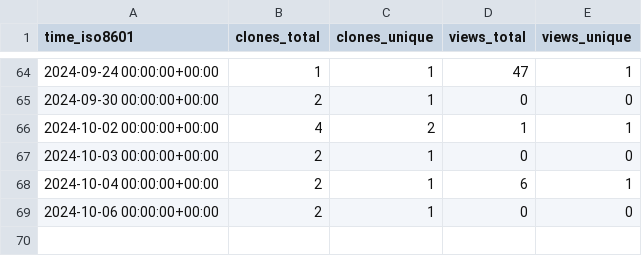
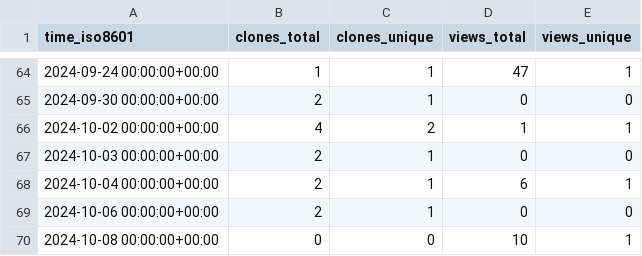
Before and after one commit to demichie/OpenPDAC-11, a CSV file: demichie/OpenPDAC-11/ghrs-data/views_clones_aggregate.csv, drawn as a sheet; only a part is shown, gaps mark what is left out; the diff names each change by its address in the sheet, - before the commit and + after, or states it on an @@ line.

```diff
--- a/demichie/OpenPDAC-11/ghrs-data/views_clones_aggregate.csv
+++ b/demichie/OpenPDAC-11/ghrs-data/views_clones_aggregate.csv
+row 70: 2024-10-08 00:00:00+00:00 | 0 | 0 | 10 | 1
```
Also changed, not shown: 1 other file.
